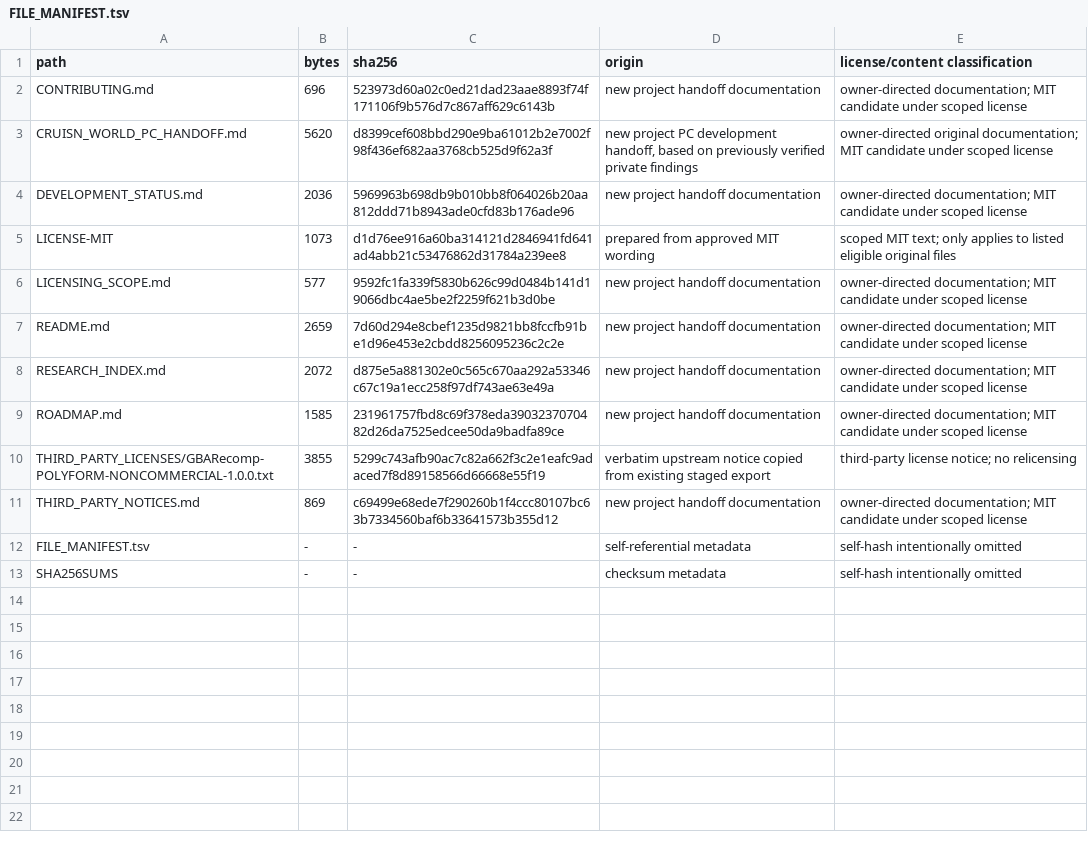
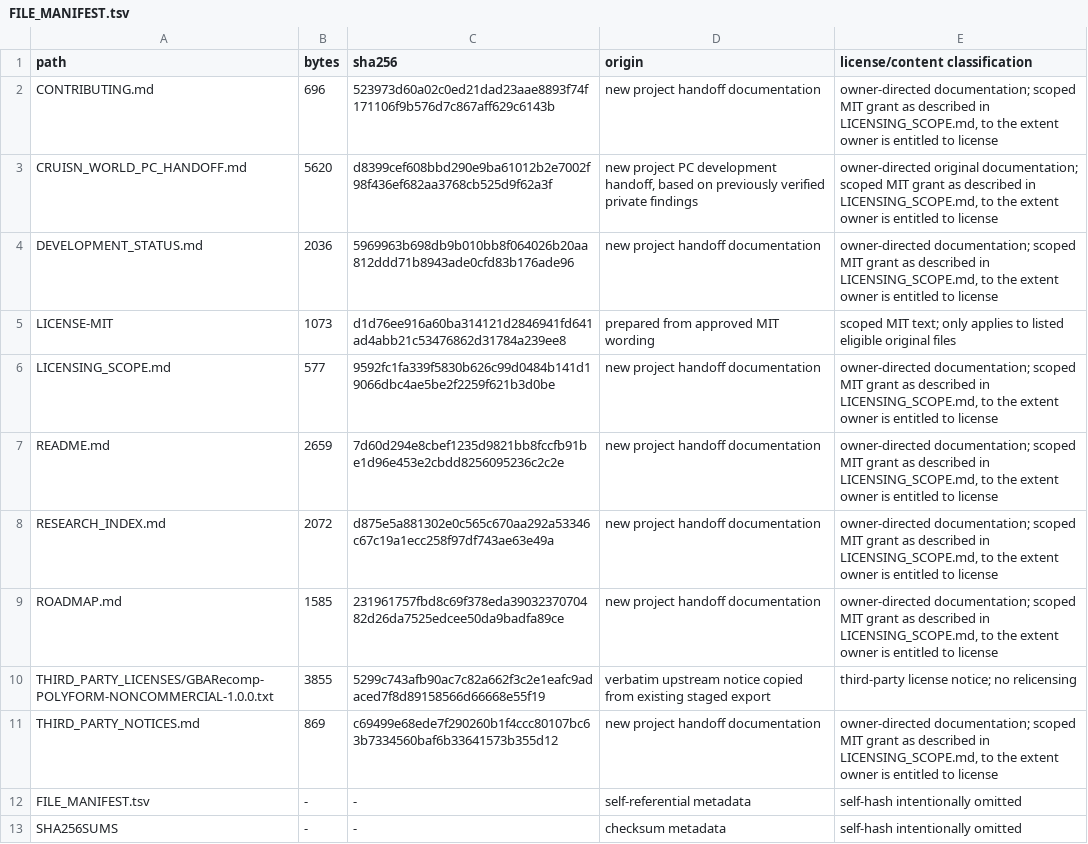
Before and after one commit to Mamaweegee123/cruisn-xtreme-research, a TSV file: FILE_MANIFEST.tsv, drawn as a sheet.

Commit message:
Align research hub license manifest

```diff
--- a/FILE_MANIFEST.tsv
+++ b/FILE_MANIFEST.tsv
@@ -1,12 +1,12 @@
 path	bytes	sha256	origin	license/content classification
-CONTRIBUTING.md	696	523973d60a02c0ed21dad23aae8893f74f171106f9b576d7c867aff629c6143b	new project handoff documentation	owner-directed documentation; MIT candidate under scoped license
-CRUISN_WORLD_PC_HANDOFF.md	5620	d8399cef608bbd290e9ba61012b2e7002f98f436ef682aa3768cb525d9f62a3f	new project PC development handoff, based on previously verified private findings	owner-directed original documentation; MIT candidate under scoped license
-DEVELOPMENT_STATUS.md	2036	5969963b698db9b010bb8f064026b20aa812ddd71b8943ade0cfd83b176ade96	new project handoff documentation	owner-directed documentation; MIT candidate under scoped license
+CONTRIBUTING.md	696	523973d60a02c0ed21dad23aae8893f74f171106f9b576d7c867aff629c6143b	new project handoff documentation	owner-directed documentation; scoped MIT grant as described in LICENSING_SCOPE.md, to the extent owner is entitled to license
+CRUISN_WORLD_PC_HANDOFF.md	5620	d8399cef608bbd290e9ba61012b2e7002f98f436ef682aa3768cb525d9f62a3f	new project PC development handoff, based on previously verified private findings	owner-directed original documentation; scoped MIT grant as described in LICENSING_SCOPE.md, to the extent owner is entitled to license
+DEVELOPMENT_STATUS.md	2036	5969963b698db9b010bb8f064026b20aa812ddd71b8943ade0cfd83b176ade96	new project handoff documentation	owner-directed documentation; scoped MIT grant as described in LICENSING_SCOPE.md, to the extent owner is entitled to license
 LICENSE-MIT	1073	d1d76ee916a60ba314121d2846941fd641ad4abb21c53476862d31784a239ee8	prepared from approved MIT wording	scoped MIT text; only applies to listed eligible original files
-LICENSING_SCOPE.md	577	9592fc1fa339f5830b626c99d0484b141d19066dbc4ae5be2f2259f621b3d0be	new project handoff documentation	owner-directed documentation; MIT candidate under scoped license
-README.md	2659	7d60d294e8cbef1235d9821bb8fccfb91be1d96e453e2cbdd8256095236c2c2e	new project handoff documentation	owner-directed documentation; MIT candidate under scoped license
-RESEARCH_INDEX.md	2072	d875e5a881302e0c565c670aa292a53346c67c19a1ecc258f97df743ae63e49a	new project handoff documentation	owner-directed documentation; MIT candidate under scoped license
-ROADMAP.md	1585	231961757fbd8c69f378eda3903237070482d26da7525edcee50da9badfa89ce	new project handoff documentation	owner-directed documentation; MIT candidate under scoped license
+LICENSING_SCOPE.md	577	9592fc1fa339f5830b626c99d0484b141d19066dbc4ae5be2f2259f621b3d0be	new project handoff documentation	owner-directed documentation; scoped MIT grant as described in LICENSING_SCOPE.md, to the extent owner is entitled to license
+README.md	2659	7d60d294e8cbef1235d9821bb8fccfb91be1d96e453e2cbdd8256095236c2c2e	new project handoff documentation	owner-directed documentation; scoped MIT grant as described in LICENSING_SCOPE.md, to the extent owner is entitled to license
+RESEARCH_INDEX.md	2072	d875e5a881302e0c565c670aa292a53346c67c19a1ecc258f97df743ae63e49a	new project handoff documentation	owner-directed documentation; scoped MIT grant as described in LICENSING_SCOPE.md, to the extent owner is entitled to license
+ROADMAP.md	1585	231961757fbd8c69f378eda3903237070482d26da7525edcee50da9badfa89ce	new project handoff documentation	owner-directed documentation; scoped MIT grant as described in LICENSING_SCOPE.md, to the extent owner is entitled to license
 THIRD_PARTY_LICENSES/GBARecomp-POLYFORM-NONCOMMERCIAL-1.0.0.txt	3855	5299c743afb90ac7c82a662f3c2e1eafc9adaced7f8d89158566d66668e55f19	verbatim upstream notice copied from existing staged export	third-party license notice; no relicensing
-THIRD_PARTY_NOTICES.md	869	c69499e68ede7f290260b1f4ccc80107bc63b7334560baf6b33641573b355d12	new project handoff documentation	owner-directed documentation; MIT candidate under scoped license
+THIRD_PARTY_NOTICES.md	869	c69499e68ede7f290260b1f4ccc80107bc63b7334560baf6b33641573b355d12	new project handoff documentation	owner-directed documentation; scoped MIT grant as described in LICENSING_SCOPE.md, to the extent owner is entitled to license
 FILE_MANIFEST.tsv	-	-	self-referential metadata	self-hash intentionally omitted
```
